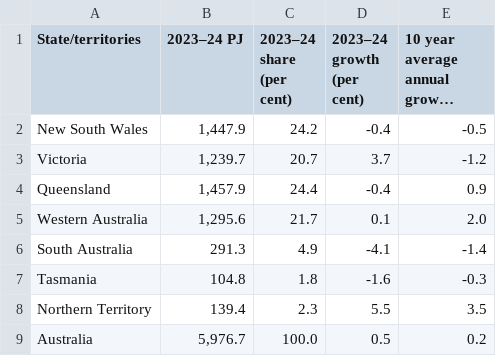
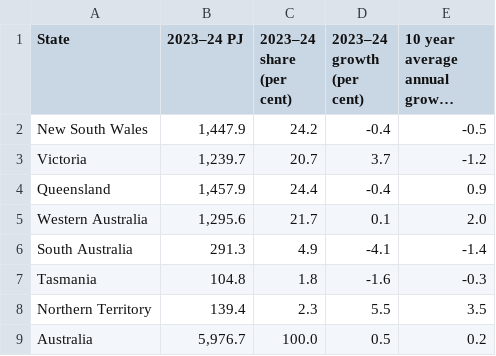
Before and after one commit to luccadfoli/FIT3179, a CSV file: electricity_by_state.csv, drawn as a sheet; long unchanged cells end in …; the diff names each change by its address in the sheet, - before the commit and + after, or states it on an @@ line.

Commit message:
Update electricity_by_state.csv

```diff
--- a/electricity_by_state.csv
+++ b/electricity_by_state.csv
-A1: State/territories
+A1: State
```
